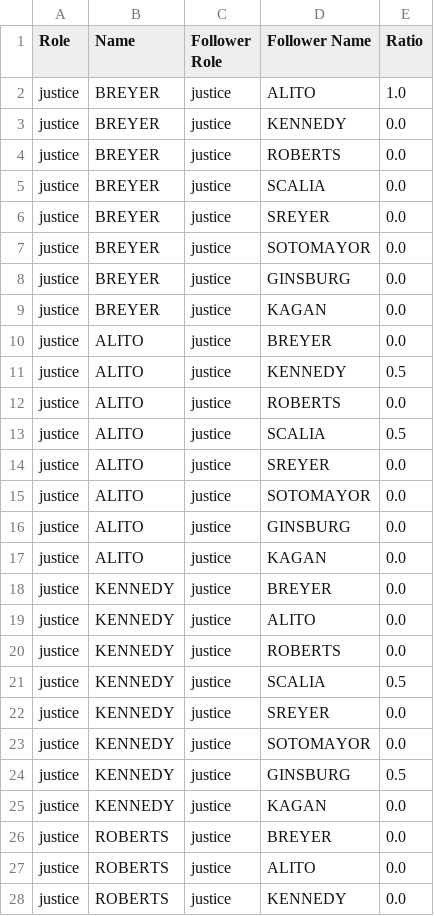
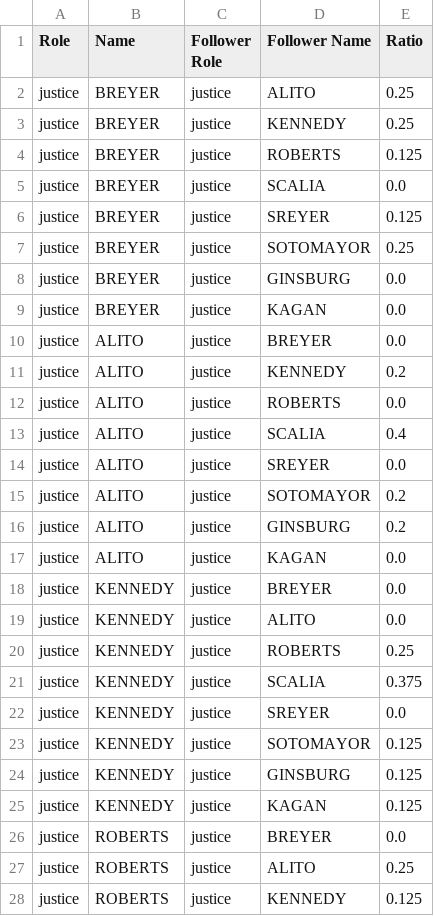
Before and after one commit to polakluk/supreme-court-analysis, a CSV file: report-data/followratio.csv, drawn as a sheet; only a part is shown; the diff covers the shown part only.

```diff
--- a/report-data/followratio.csv
+++ b/report-data/followratio.csv
@@ -1,8 +1,8 @@
 Role,Name,Follower Role,Follower Name,Ratio
-justice,BREYER,justice,ALITO,1.0
-justice,BREYER,justice,KENNEDY,0.0
-justice,BREYER,justice,ROBERTS,0.0
+justice,BREYER,justice,ALITO,0.25
+justice,BREYER,justice,KENNEDY,0.25
+justice,BREYER,justice,ROBERTS,0.125
 justice,BREYER,justice,SCALIA,0.0
-justice,BREYER,justice,SREYER,0.0
-justice,BREYER,justice,SOTOMAYOR,0.0
+justice,BREYER,justice,SREYER,0.125
+justice,BREYER,justice,SOTOMAYOR,0.25
 justice,BREYER,justice,GINSBURG,0.0
@@ -10,8 +10,8 @@ justice,BREYER,justice,KAGAN,0.0
 justice,ALITO,justice,BREYER,0.0
-justice,ALITO,justice,KENNEDY,0.5
+justice,ALITO,justice,KENNEDY,0.2
 justice,ALITO,justice,ROBERTS,0.0
-justice,ALITO,justice,SCALIA,0.5
+justice,ALITO,justice,SCALIA,0.4
 justice,ALITO,justice,SREYER,0.0
-justice,ALITO,justice,SOTOMAYOR,0.0
-justice,ALITO,justice,GINSBURG,0.0
+justice,ALITO,justice,SOTOMAYOR,0.2
+justice,ALITO,justice,GINSBURG,0.2
 justice,ALITO,justice,KAGAN,0.0
@@ -19,10 +19,10 @@ justice,KENNEDY,justice,BREYER,0.0
 justice,KENNEDY,justice,ALITO,0.0
-justice,KENNEDY,justice,ROBERTS,0.0
-justice,KENNEDY,justice,SCALIA,0.5
+justice,KENNEDY,justice,ROBERTS,0.25
+justice,KENNEDY,justice,SCALIA,0.375
 justice,KENNEDY,justice,SREYER,0.0
-justice,KENNEDY,justice,SOTOMAYOR,0.0
-justice,KENNEDY,justice,GINSBURG,0.5
-justice,KENNEDY,justice,KAGAN,0.0
+justice,KENNEDY,justice,SOTOMAYOR,0.125
+justice,KENNEDY,justice,GINSBURG,0.125
+justice,KENNEDY,justice,KAGAN,0.125
 justice,ROBERTS,justice,BREYER,0.0
-justice,ROBERTS,justice,ALITO,0.0
-justice,ROBERTS,justice,KENNEDY,0.0
+justice,ROBERTS,justice,ALITO,0.25
+justice,ROBERTS,justice,KENNEDY,0.125
```
Also changed, not shown: 19 edited cells elsewhere in this file, 9 other files.
